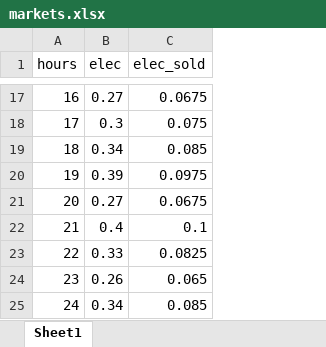
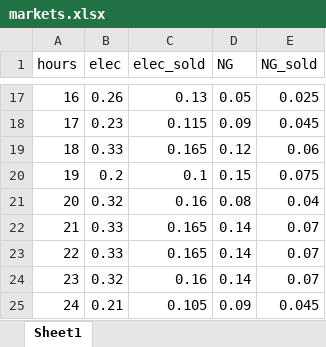
Before and after one commit to mahdi1190/modelling_MCDM, an Excel workbook: markets.xlsx, sheet Sheet1, drawn as a sheet; only a part is shown, gaps mark what is left out; values as stored, in another font and other column widths than the file's, no borders; the diff covers the shown part only; the diff names each change by its address in the sheet, - before the commit and + after, or states it on an @@ line.

```diff
--- a/markets.xlsx (sheet Sheet1)
+++ b/markets.xlsx (sheet Sheet1)
+column D (NG), rows 17-25: 0.05 | 0.09 | 0.12 | 0.15 | 0.08 | 0.14 | 0.14 | 0.14 | 0.09
+column E (NG_sold), rows 17-25: 0.025 | 0.045 | 0.06 | 0.075 | 0.04 | 0.07 | 0.07 | 0.07 | 0.045
-B17 (elec): 0.27
+B17 (elec): 0.26
-C17 (elec_sold): 0.0675
+C17 (elec_sold): 0.13
-B18 (elec): 0.3
+B18 (elec): 0.23
-C18 (elec_sold): 0.075
+C18 (elec_sold): 0.115
-B19 (elec): 0.34
+B19 (elec): 0.33
-C19 (elec_sold): 0.085
+C19 (elec_sold): 0.165
-B20 (elec): 0.39
+B20 (elec): 0.2
-C20 (elec_sold): 0.0975
+C20 (elec_sold): 0.1
-B21 (elec): 0.27
+B21 (elec): 0.32
-C21 (elec_sold): 0.0675
+C21 (elec_sold): 0.16
-B22 (elec): 0.4
+B22 (elec): 0.33
-C22 (elec_sold): 0.1
+C22 (elec_sold): 0.165
-C23 (elec_sold): 0.0825
+C23 (elec_sold): 0.165
-B24 (elec): 0.26
+B24 (elec): 0.32
-C24 (elec_sold): 0.065
+C24 (elec_sold): 0.16
-B25 (elec): 0.34
+B25 (elec): 0.21
-C25 (elec_sold): 0.085
+C25 (elec_sold): 0.105
```
Also changed, not shown: 29 edited cells elsewhere in this sheet, 1 other file.
